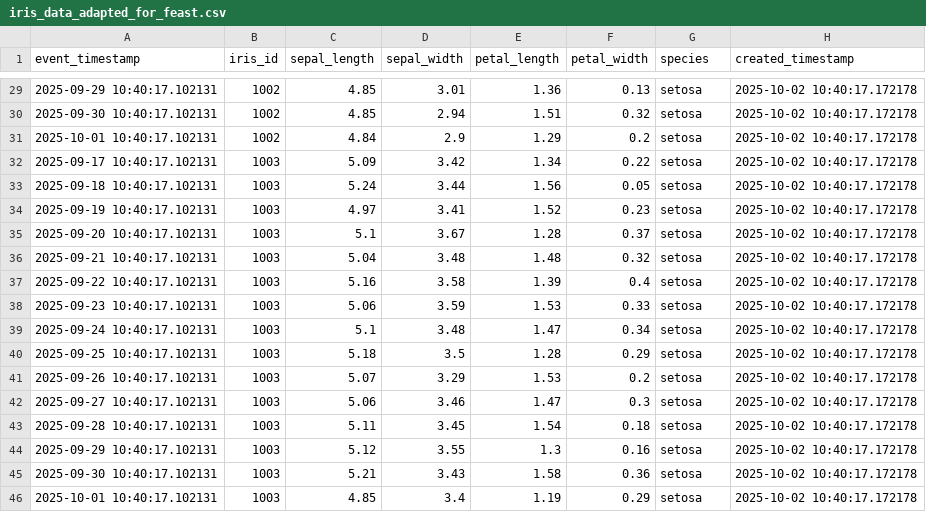
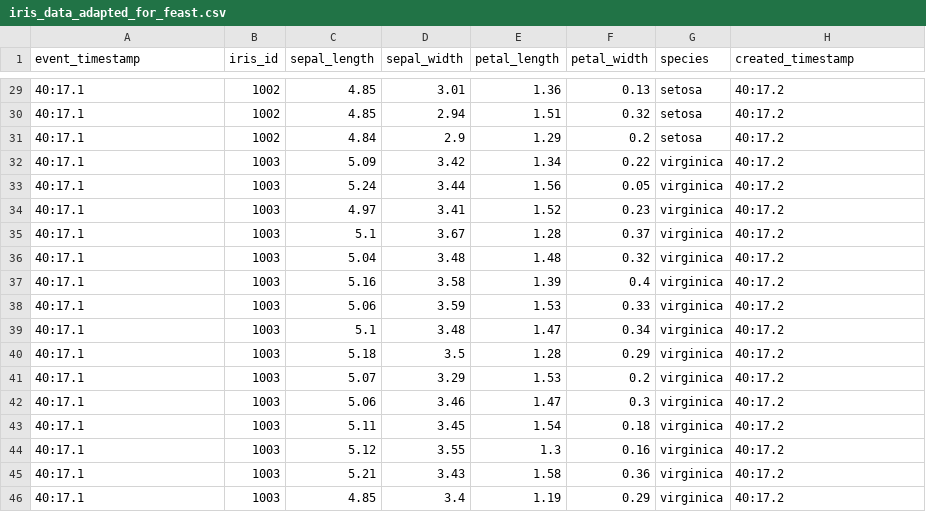
Before and after one commit to 21f2000143/21F2000143_Assignment_4_SEP_MLOPs_iris, a CSV file: iris_data_adapted_for_feast.csv, drawn as a sheet; only a part is shown, gaps mark what is left out; the diff covers the shown part only.

```diff
--- a/iris_data_adapted_for_feast.csv
+++ b/iris_data_adapted_for_feast.csv
@@ -29,18 +29,18 @@ event_timestamp,iris_id,sepal_length,sepal_width,petal_length,petal_width,specie
-2025-09-29 10:40:17.102131,1002,4.85,3.01,1.36,0.13,setosa,2025-10-02 10:40:17.172178
-2025-09-30 10:40:17.102131,1002,4.85,2.94,1.51,0.32,setosa,2025-10-02 10:40:17.172178
-2025-10-01 10:40:17.102131,1002,4.84,2.9,1.29,0.2,setosa,2025-10-02 10:40:17.172178
-2025-09-17 10:40:17.102131,1003,5.09,3.42,1.34,0.22,setosa,2025-10-02 10:40:17.172178
-2025-09-18 10:40:17.102131,1003,5.24,3.44,1.56,0.05,setosa,2025-10-02 10:40:17.172178
-2025-09-19 10:40:17.102131,1003,4.97,3.41,1.52,0.23,setosa,2025-10-02 10:40:17.172178
-2025-09-20 10:40:17.102131,1003,5.1,3.67,1.28,0.37,setosa,2025-10-02 10:40:17.172178
-2025-09-21 10:40:17.102131,1003,5.04,3.48,1.48,0.32,setosa,2025-10-02 10:40:17.172178
-2025-09-22 10:40:17.102131,1003,5.16,3.58,1.39,0.4,setosa,2025-10-02 10:40:17.172178
-2025-09-23 10:40:17.102131,1003,5.06,3.59,1.53,0.33,setosa,2025-10-02 10:40:17.172178
-2025-09-24 10:40:17.102131,1003,5.1,3.48,1.47,0.34,setosa,2025-10-02 10:40:17.172178
-2025-09-25 10:40:17.102131,1003,5.18,3.5,1.28,0.29,setosa,2025-10-02 10:40:17.172178
-2025-09-26 10:40:17.102131,1003,5.07,3.29,1.53,0.2,setosa,2025-10-02 10:40:17.172178
-2025-09-27 10:40:17.102131,1003,5.06,3.46,1.47,0.3,setosa,2025-10-02 10:40:17.172178
-2025-09-28 10:40:17.102131,1003,5.11,3.45,1.54,0.18,setosa,2025-10-02 10:40:17.172178
-2025-09-29 10:40:17.102131,1003,5.12,3.55,1.3,0.16,setosa,2025-10-02 10:40:17.172178
-2025-09-30 10:40:17.102131,1003,5.21,3.43,1.58,0.36,setosa,2025-10-02 10:40:17.172178
-2025-10-01 10:40:17.102131,1003,4.85,3.4,1.19,0.29,setosa,2025-10-02 10:40:17.172178
+40:17.1,1002,4.85,3.01,1.36,0.13,setosa,40:17.2
+40:17.1,1002,4.85,2.94,1.51,0.32,setosa,40:17.2
+40:17.1,1002,4.84,2.9,1.29,0.2,setosa,40:17.2
+40:17.1,1003,5.09,3.42,1.34,0.22,virginica,40:17.2
+40:17.1,1003,5.24,3.44,1.56,0.05,virginica,40:17.2
+40:17.1,1003,4.97,3.41,1.52,0.23,virginica,40:17.2
+40:17.1,1003,5.1,3.67,1.28,0.37,virginica,40:17.2
+40:17.1,1003,5.04,3.48,1.48,0.32,virginica,40:17.2
+40:17.1,1003,5.16,3.58,1.39,0.4,virginica,40:17.2
+40:17.1,1003,5.06,3.59,1.53,0.33,virginica,40:17.2
+40:17.1,1003,5.1,3.48,1.47,0.34,virginica,40:17.2
+40:17.1,1003,5.18,3.5,1.28,0.29,virginica,40:17.2
+40:17.1,1003,5.07,3.29,1.53,0.2,virginica,40:17.2
+40:17.1,1003,5.06,3.46,1.47,0.3,virginica,40:17.2
+40:17.1,1003,5.11,3.45,1.54,0.18,virginica,40:17.2
+40:17.1,1003,5.12,3.55,1.3,0.16,virginica,40:17.2
+40:17.1,1003,5.21,3.43,1.58,0.36,virginica,40:17.2
+40:17.1,1003,4.85,3.4,1.19,0.29,virginica,40:17.2
```
Also changed, not shown: 55 edited cells elsewhere in this file, 21 other files.
